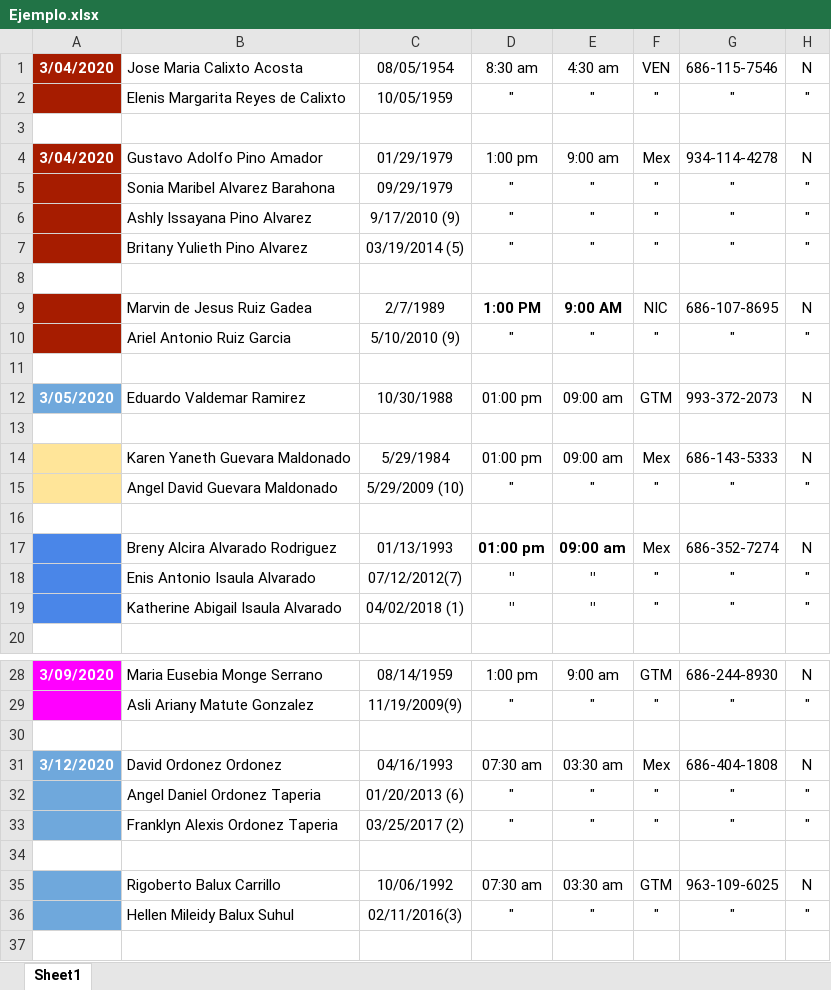
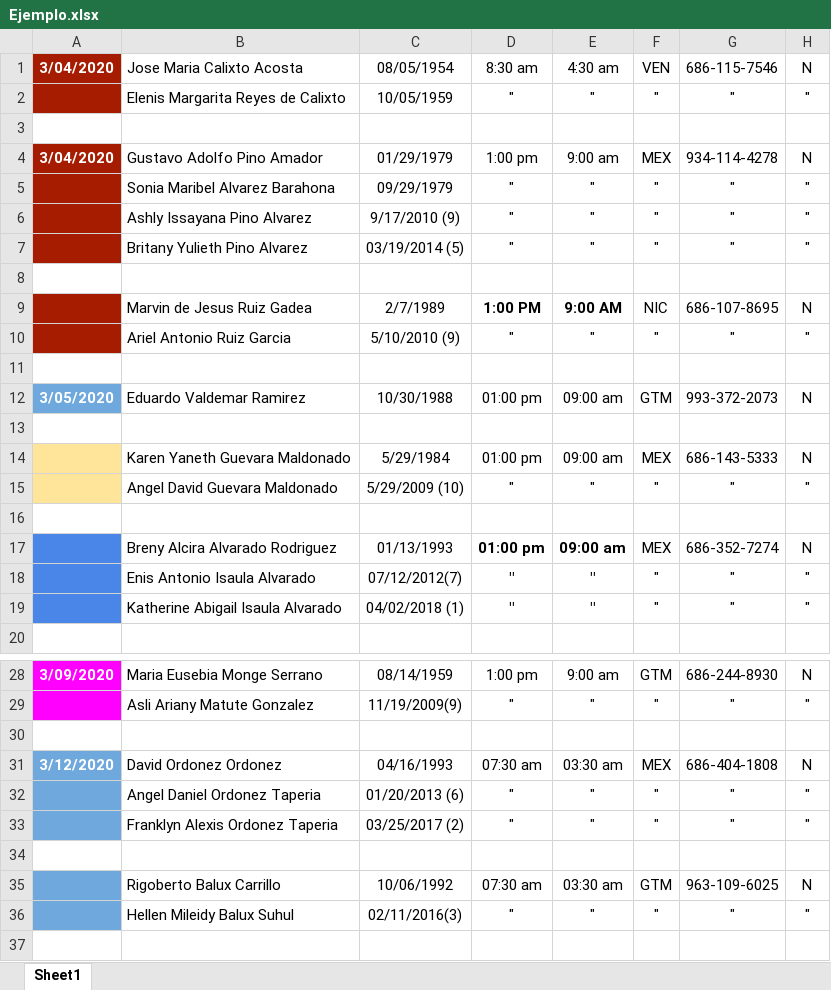
Before and after one commit to IngSoft2020-1/Proyecto2, an Excel workbook: Web/Excel/Ejemplo.xlsx, sheet Sheet1, drawn as a sheet; only a part is shown, gaps mark what is left out; values as stored, in another font and other column widths than the file's, no borders; the diff names each change by its address in the sheet, - before the commit and + after, or states it on an @@ line.

Commit message:
Cambios debido a cambios en DB
Cambie el excel, la lista de paises en la pagina y un detallito en el excel

```diff
--- a/Web/Excel/Ejemplo.xlsx (sheet Sheet1)
+++ b/Web/Excel/Ejemplo.xlsx (sheet Sheet1)
-F4: Mex
+F4: MEX
-F14: Mex
+F14: MEX
-F17: Mex
+F17: MEX
-F31: Mex
+F31: MEX
```
Also changed, not shown: 2 other files.
